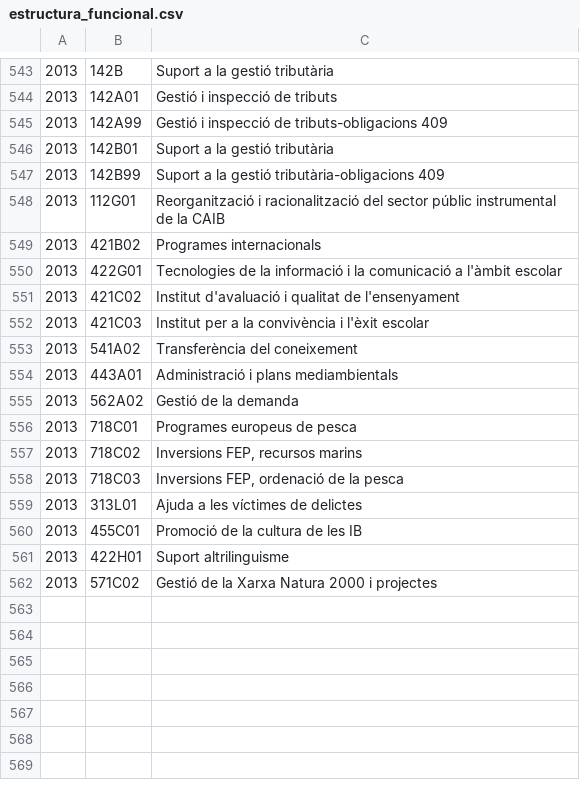
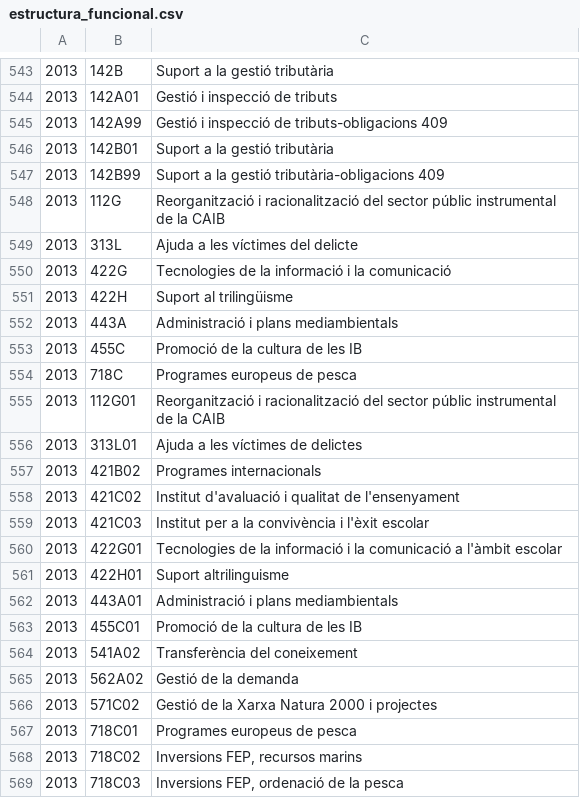
Before and after one commit to civio/presupuesto-baleares, a CSV file: data/ca/comunidad/2013/estructura_funcional.csv, drawn as a sheet; only a part is shown, gaps mark what is left out.

```diff
--- a/data/ca/comunidad/2013/estructura_funcional.csv
+++ b/data/ca/comunidad/2013/estructura_funcional.csv
@@ -547,10 +547,21 @@
 2013,142B99,Suport a la gestió tributària-obligacions 409
+2013,112G,Reorganització i racionalització del sector públic instrumental de la CAIB
+2013,313L,Ajuda a les víctimes del delicte
+2013,422G,Tecnologies de la informació i la comunicació
+2013,422H,Suport al trilingüisme
+2013,443A,Administració i plans mediambientals
+2013,455C,Promoció de la cultura de les IB
+2013,718C,Programes europeus de pesca
 2013,112G01,Reorganització i racionalització del sector públic instrumental de la CAIB
+2013,313L01,Ajuda a les víctimes de delictes
 2013,421B02,Programes internacionals
-2013,422G01,Tecnologies de la informació i la comunicació a l'àmbit escolar
 2013,421C02,Institut d'avaluació i qualitat de l'ensenyament
 2013,421C03,Institut per a la convivència i l'èxit escolar
+2013,422G01,Tecnologies de la informació i la comunicació a l'àmbit escolar
+2013,422H01,Suport altrilinguisme
+2013,443A01,Administració i plans mediambientals
+2013,455C01,Promoció de la cultura de les IB
 2013,541A02,Transferència del coneixement
-2013,443A01,Administració i plans mediambientals
 2013,562A02,Gestió de la demanda
+2013,571C02,Gestió de la Xarxa Natura 2000 i projectes
 2013,718C01,Programes europeus de pesca
@@ -558,5 +569 @@
 2013,718C03,"Inversions FEP, ordenació de la pesca"
-2013,313L01,Ajuda a les víctimes de delictes
-2013,455C01,Promoció de la cultura de les IB
-2013,422H01,Suport altrilinguisme
-2013,571C02,Gestió de la Xarxa Natura 2000 i projectes
```
Also changed, not shown: data/ca/comunidad/2012/estructura_funcional.csv, data/ca/comunidad/2014/estructura_funcional.csv, 3 other files.
